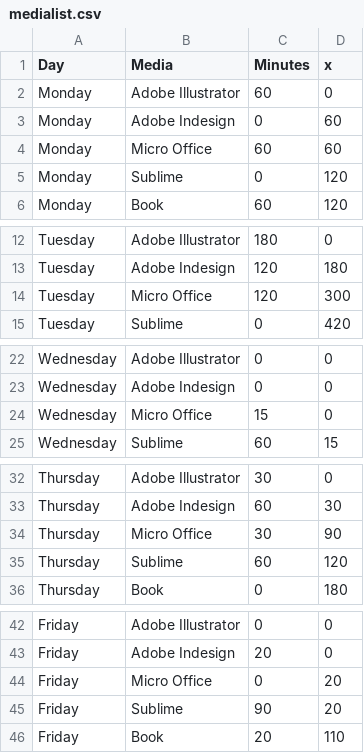
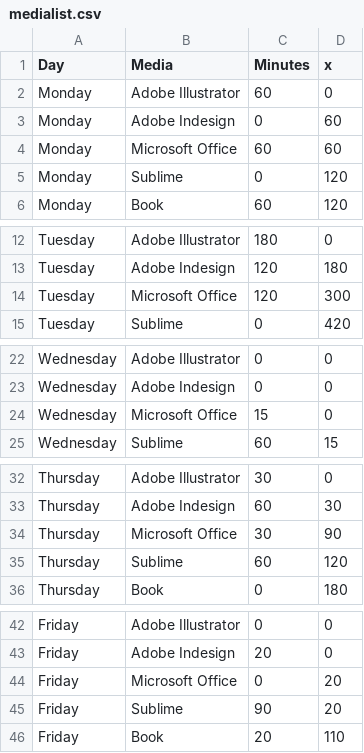
Before and after one commit to shingyun/MediaUsage, a CSV file: data/medialist.csv, drawn as a sheet; only a part is shown, gaps mark what is left out; the diff covers the shown part only.

```diff
--- a/data/medialist.csv
+++ b/data/medialist.csv
@@ -3,3 +3,3 @@ Monday,Adobe Illustrator,60,0
 Monday,Adobe Indesign,0,60
-Monday,Micro Office,60,60
+Monday,Microsoft Office,60,60
 Monday,Sublime,0,120
@@ -13,3 +13,3 @@ Tuesday,Adobe Illustrator,180,0
 Tuesday,Adobe Indesign,120,180
-Tuesday,Micro Office,120,300
+Tuesday,Microsoft Office,120,300
 Tuesday,Sublime,0,420
@@ -23,3 +23,3 @@ Wednesday,Adobe Illustrator,0,0
 Wednesday,Adobe Indesign,0,0
-Wednesday,Micro Office,15,0
+Wednesday,Microsoft Office,15,0
 Wednesday,Sublime,60,15
@@ -33,3 +33,3 @@ Thursday,Adobe Illustrator,30,0
 Thursday,Adobe Indesign,60,30
-Thursday,Micro Office,30,90
+Thursday,Microsoft Office,30,90
 Thursday,Sublime,60,120
@@ -43,3 +43,3 @@ Friday,Adobe Illustrator,0,0
 Friday,Adobe Indesign,20,0
-Friday,Micro Office,0,20
+Friday,Microsoft Office,0,20
 Friday,Sublime,90,20
```
Also changed, not shown: 2 edited cells elsewhere in this file, 3 other files.
